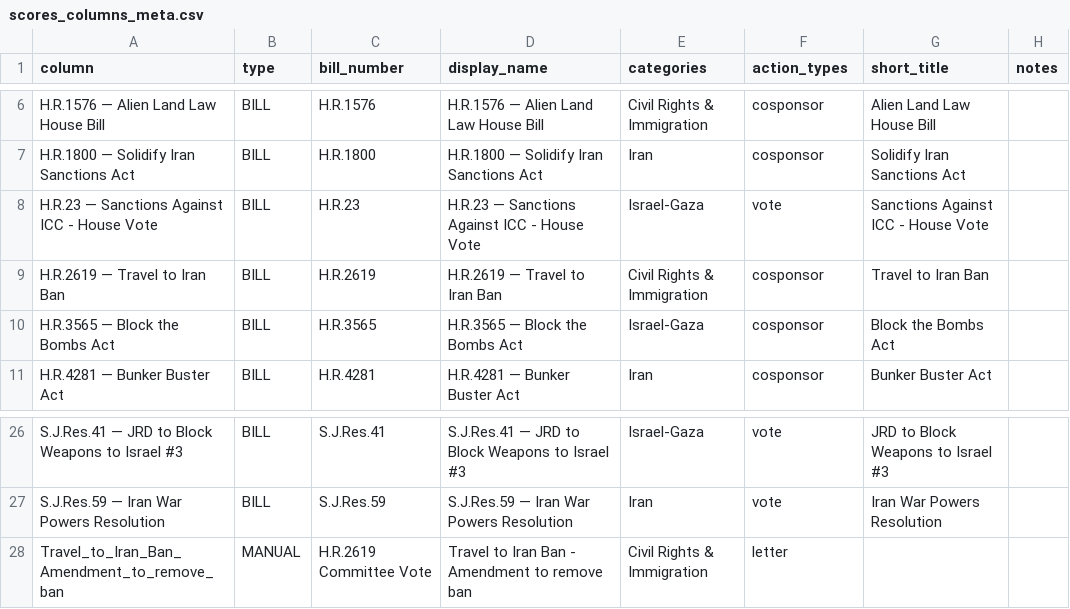
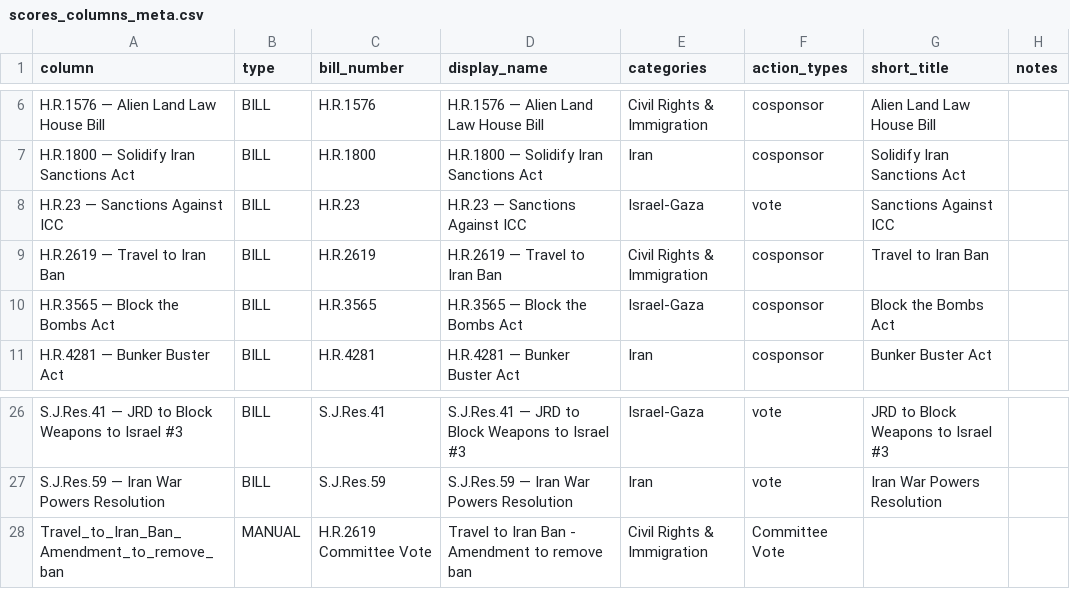
Before and after one commit to niac-dev/civic-scorecard, a CSV file: public/data/scores_columns_meta.csv, drawn as a sheet; only a part is shown, gaps mark what is left out; the diff names each change by its address in the sheet, - before the commit and + after, or states it on an @@ line.

```diff
--- a/public/data/scores_columns_meta.csv
+++ b/public/data/scores_columns_meta.csv
-A8 (column): H.R.23 — Sanctions Against ICC - House Vote
+A8 (column): H.R.23 — Sanctions Against ICC
-D8 (display_name): H.R.23 — Sanctions Against ICC - House Vote
+D8 (display_name): H.R.23 — Sanctions Against ICC
-G8 (short_title): Sanctions Against ICC - House Vote
+G8 (short_title): Sanctions Against ICC
-F28 (action_types): letter
+F28 (action_types): Committee Vote
```
Also changed, not shown: public/data/scores_wide.csv, 4 other files.
